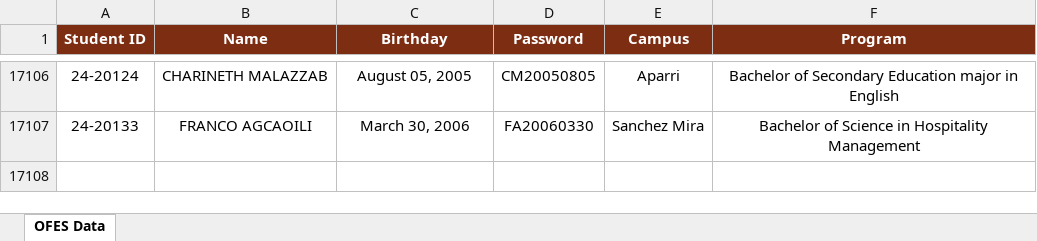
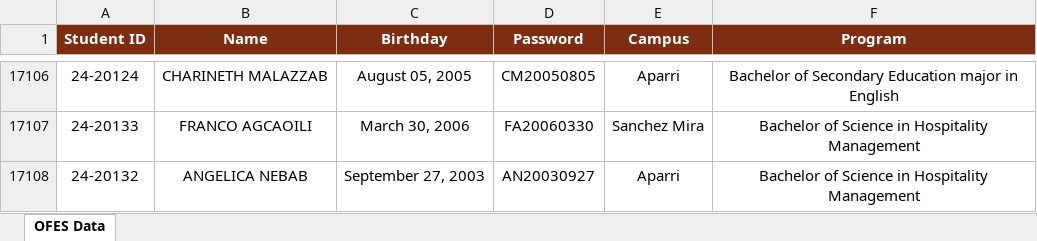
Before and after one commit to ricfx861-sys/fdcv-g-vdsfvg, an Excel workbook: ofes_data.xlsx, sheet OFES Data, drawn as a sheet; only a part is shown, gaps mark what is left out; values as stored, in another font and other column widths than the file's, no borders; the diff names each change by its address in the sheet, - before the commit and + after, or states it on an @@ line.

```diff
--- a/ofes_data.xlsx (sheet OFES Data)
+++ b/ofes_data.xlsx (sheet OFES Data)
+row 17108: 24-20132 | ANGELICA NEBAB | September 27, 2003 | AN20030927 | Aparri | Bachelor of Science in Hospitality Management
```
Also changed, not shown: 1 other file.
